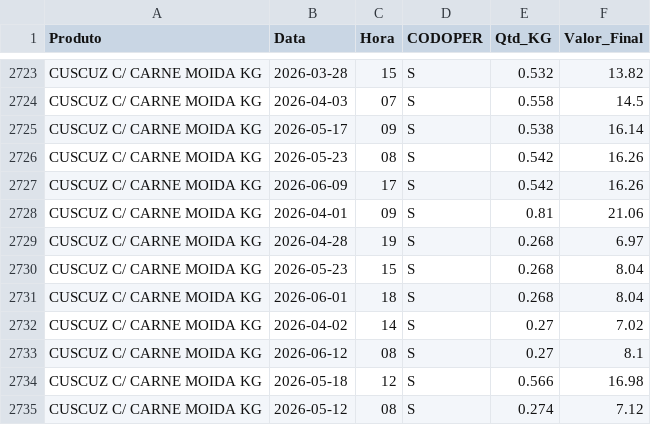
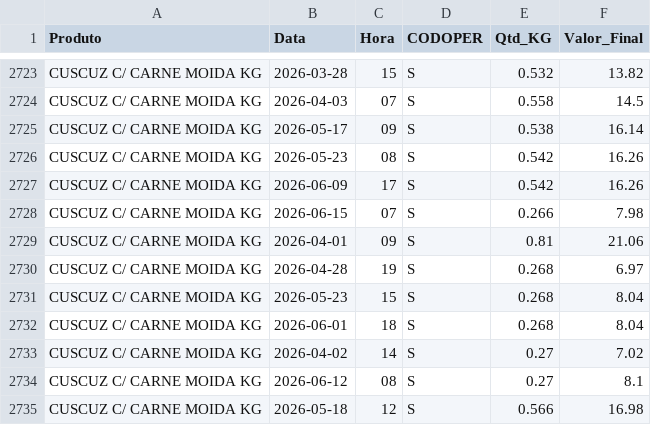
Before and after one commit to hadassagarcia/RotiFluxo, a CSV file: vendas_filial2.csv, drawn as a sheet; only a part is shown, gaps mark what is left out; the shorter side is filled out with more unchanged rows.

Commit message:
Atualização de Performance

```diff
--- a/vendas_filial2.csv
+++ b/vendas_filial2.csv
@@ -2727,2 +2727,3 @@ CUSCUZ C/ CARNE MOIDA KG,2026-05-23,08,S,0.542,16.26
 CUSCUZ C/ CARNE MOIDA KG,2026-06-09,17,S,0.542,16.26
+CUSCUZ C/ CARNE MOIDA KG,2026-06-15,07,S,0.266,7.98
 CUSCUZ C/ CARNE MOIDA KG,2026-04-01,09,S,0.81,21.06
```
